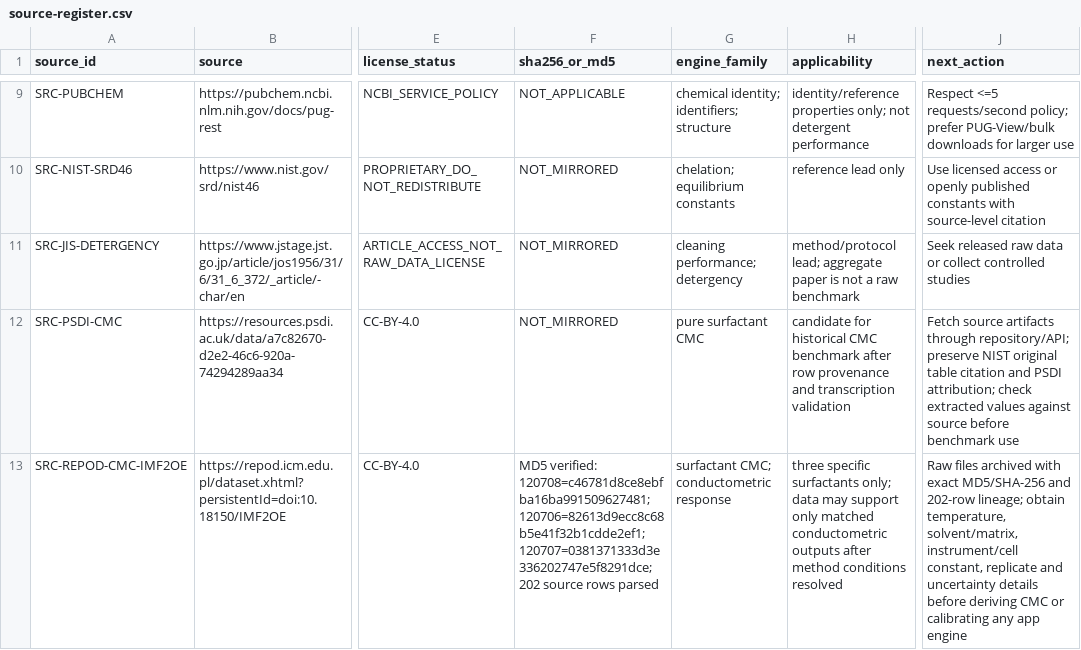
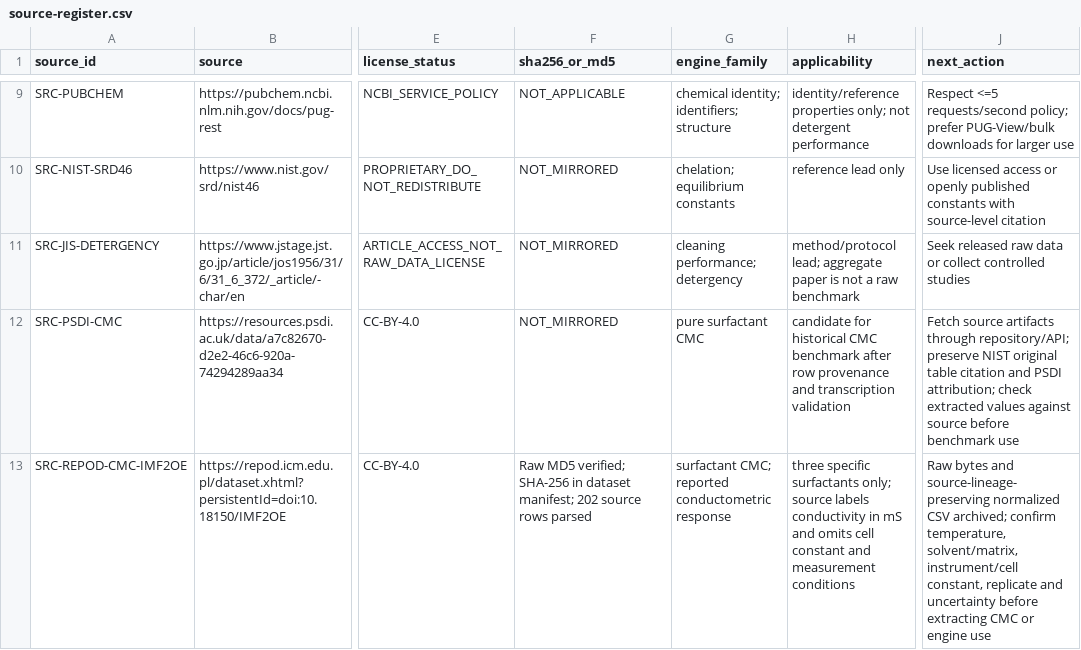
Before and after one commit to salimbawa707-droid/Formula-expert-, a CSV file: evidence_vault/datasets/source-register.csv, drawn as a sheet; only a part is shown, gaps mark what is left out; the diff names each change by its address in the sheet, - before the commit and + after, or states it on an @@ line.

Commit message:
Record RepOD archive state and method metadata gap

```diff
--- a/evidence_vault/datasets/source-register.csv
+++ b/evidence_vault/datasets/source-register.csv
-F13 (sha256_or_md5): MD5 verified: 120708=c46781d8ce8ebfba16ba991509627481; 120706=82613d9ecc8c68b5e41f32b1cdde2ef1; 120707=0381371333d3e336202747e5f8291dce; 202 source…
+F13 (sha256_or_md5): Raw MD5 verified; SHA-256 in dataset manifest; 202 source…
-G13 (engine_family): surfactant CMC; conductometric response
+G13 (engine_family): surfactant CMC; reported conductometric response
-H13 (applicability): …surfactants only; data may support only matched conductometric outputs after method conditions resolved
+H13 (applicability): …surfactants only; source labels conductivity in mS and omits cell constant and measurement conditions
-J13 (next_action): Raw files archived with exact MD5/SHA-256 and 202-row lineage; obtain temperature, solvent/matrix, instrument/cell constant, replicate and uncertainty details before deriving CMC or calibrating any app engine
+J13 (next_action): Raw bytes and source-lineage-preserving normalized CSV archived; confirm temperature, solvent/matrix, instrument/cell constant, replicate and uncertainty before extracting CMC or engine use
```
